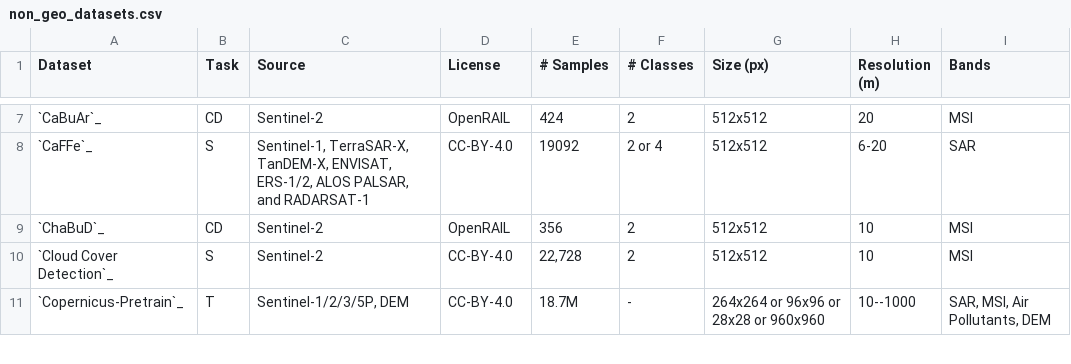
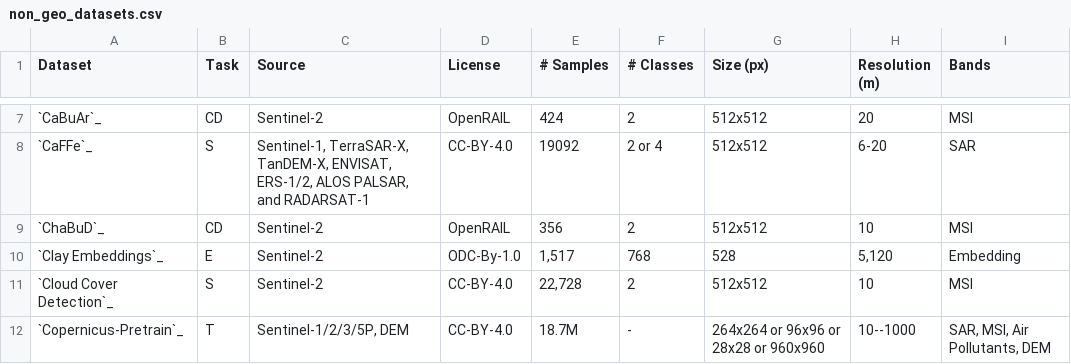
Before and after one commit to yichiac/torchgeo, a CSV file: docs/api/datasets/non_geo_datasets.csv, drawn as a sheet; only a part is shown, gaps mark what is left out.

Commit message:
Clay Embeddings: add new dataset (#3293)

```diff
--- a/docs/api/datasets/non_geo_datasets.csv
+++ b/docs/api/datasets/non_geo_datasets.csv
@@ -9,2 +9,3 @@ Dataset,Task,Source,License,# Samples,# Classes,Size (px),Resolution (m),Bands
 `ChaBuD`_,CD,Sentinel-2,"OpenRAIL",356,2,512x512,10,MSI
+`Clay Embeddings`_,E,Sentinel-2,ODC-By-1.0,"1,517",768,528,"5,120",Embedding
 `Cloud Cover Detection`_,S,Sentinel-2,"CC-BY-4.0","22,728",2,512x512,10,MSI
```
Also changed, not shown: 6 other files.
